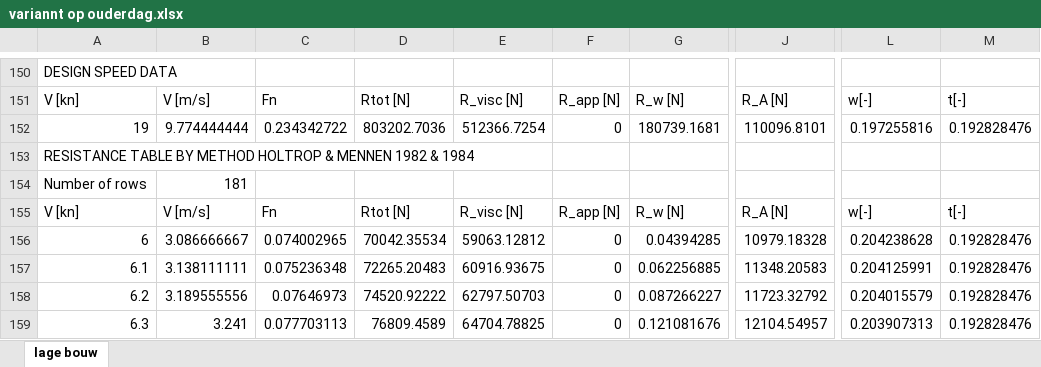
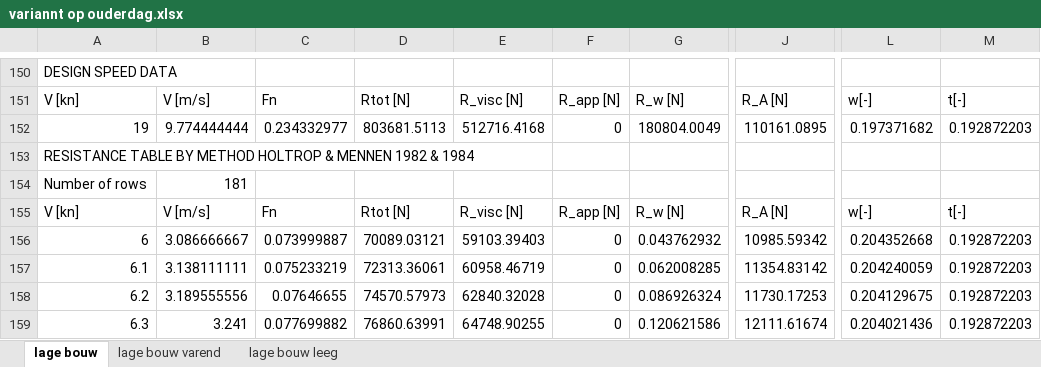
Before and after one commit to tomoldenbeuving/IP-26, an Excel workbook: experimenten jiswi/variannt op ouderdag.xlsx, sheet lage bouw, drawn as a sheet; only a part is shown, gaps mark what is left out; values as stored, in another font and other column widths than the file's, no borders; the diff covers the shown part only; the diff names each change by its address in the sheet, - before the commit and + after, or states it on an @@ line.

```diff
--- a/experimenten jiswi/variannt op ouderdag.xlsx (sheet lage bouw)
+++ b/experimenten jiswi/variannt op ouderdag.xlsx (sheet lage bouw)
+sheet tab: lage bouw varend
+sheet tab: lage bouw leeg
-C152: 0.234342722
+C152: 0.234332977
-D152: 803202.7036
+D152: 803681.5113
-E152: 512366.7254
+E152: 512716.4168
-G152: 180739.1681
+G152: 180804.0049
-J152: 110096.8101
+J152: 110161.0895
-L152: 0.197255816
+L152: 0.197371682
-M152: 0.192828476
+M152: 0.192872203
-C156: 0.074002965
+C156: 0.073999887
-D156: 70042.35534
+D156: 70089.03121
-E156: 59063.12812
+E156: 59103.39403
-G156: 0.04394285
+G156: 0.043762932
-J156: 10979.18328
+J156: 10985.59342
-L156: 0.204238628
+L156: 0.204352668
-M156:M159: 0.192828476
+M156:M159: 0.192872203
-C157: 0.075236348
+C157: 0.075233219
-D157: 72265.20483
+D157: 72313.36061
-E157: 60916.93675
+E157: 60958.46719
-G157: 0.062256885
+G157: 0.062008285
-J157: 11348.20583
+J157: 11354.83142
-L157: 0.204125991
+L157: 0.204240059
-C158: 0.07646973
+C158: 0.07646655
-D158: 74520.92222
+D158: 74570.57973
-E158: 62797.50703
+E158: 62840.32028
-G158: 0.087266227
+G158: 0.086926324
-J158: 11723.32792
+J158: 11730.17253
-L158: 0.204015579
+L158: 0.204129675
-C159: 0.077703113
+C159: 0.077699882
-D159: 76809.4589
+D159: 76860.63991
-E159: 64704.78825
+E159: 64748.90255
-G159: 0.121081676
+G159: 0.120621586
-J159: 12104.54957
+J159: 12111.61674
-L159: 0.203907313
+L159: 0.204021436
```
Also changed, not shown: 41 added rows, 41 removed rows and 1330 edited cells elsewhere in this sheet, 3 other files.
